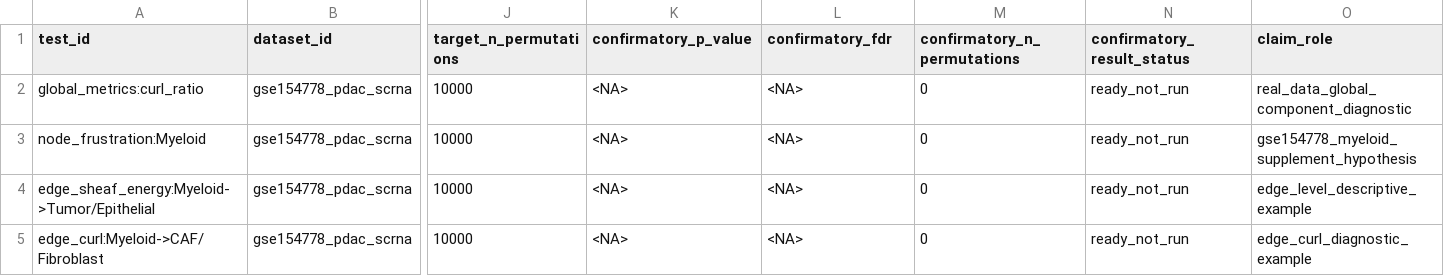
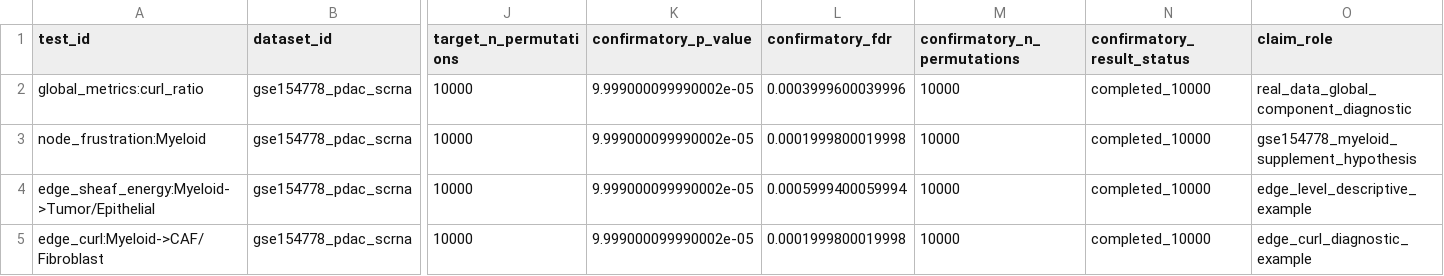
Before and after one commit to healthgreat/SheafSignal, a TSV file: benchmarks/results/confirmatory_10000/confirmatory_permutation_subset.tsv, drawn as a sheet; only a part is shown, gaps mark what is left out; the diff names each change by its address in the sheet, - before the commit and + after, or states it on an @@ line.

```diff
--- a/benchmarks/results/confirmatory_10000/confirmatory_permutation_subset.tsv
+++ b/benchmarks/results/confirmatory_10000/confirmatory_permutation_subset.tsv
-K2:K5 (confirmatory_p_value): <NA>
+K2:K5 (confirmatory_p_value): 9.999000099990002e-05
-L2 (confirmatory_fdr): <NA>
+L2 (confirmatory_fdr): 0.0003999600039996
-M2:M5 (confirmatory_n_permutations): 0
+M2:M5 (confirmatory_n_permutations): 10000
-N2:N5 (confirmatory_result_status): ready_not_run
+N2:N5 (confirmatory_result_status): completed_10000
-L3 (confirmatory_fdr): <NA>
+L3 (confirmatory_fdr): 0.0001999800019998
-L4 (confirmatory_fdr): <NA>
+L4 (confirmatory_fdr): 0.0005999400059994
-L5 (confirmatory_fdr): <NA>
+L5 (confirmatory_fdr): 0.0001999800019998
```
Also changed, not shown: benchmarks/results/confirmatory_10000/confirmatory_permutation_readiness.tsv, manuscript/CLAIM_SAFETY_AUDIT.tsv, 26 other files.
